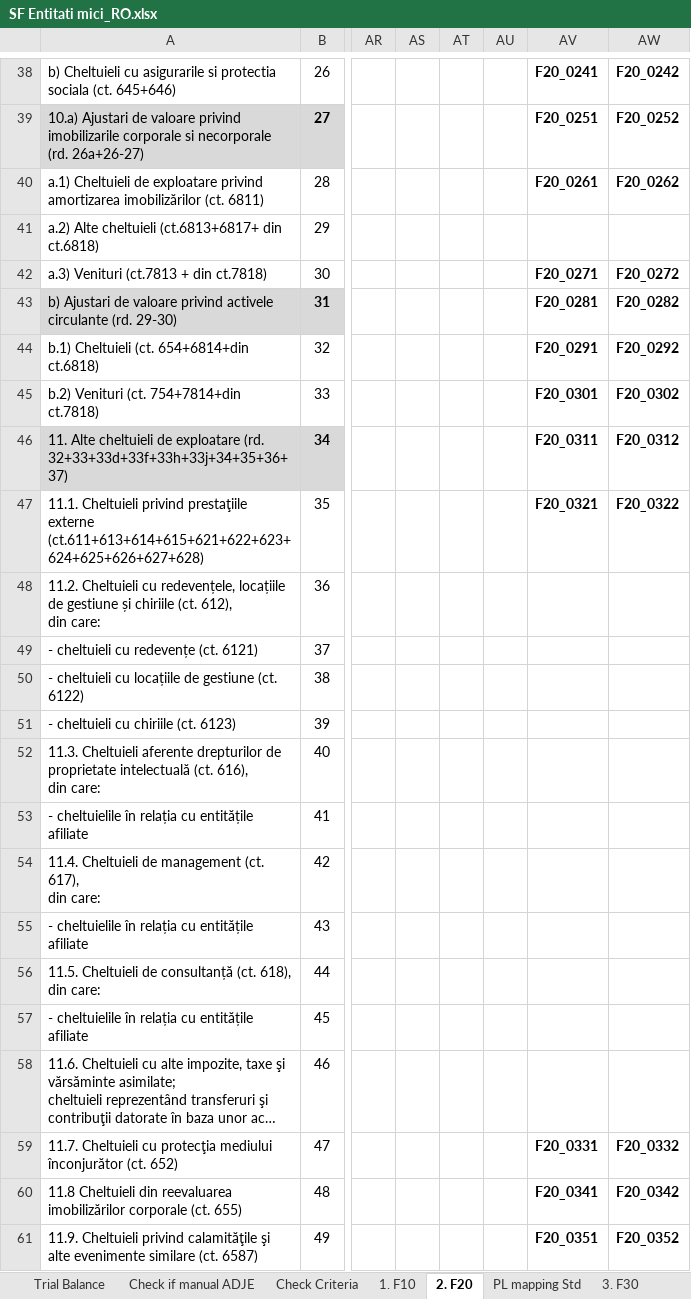
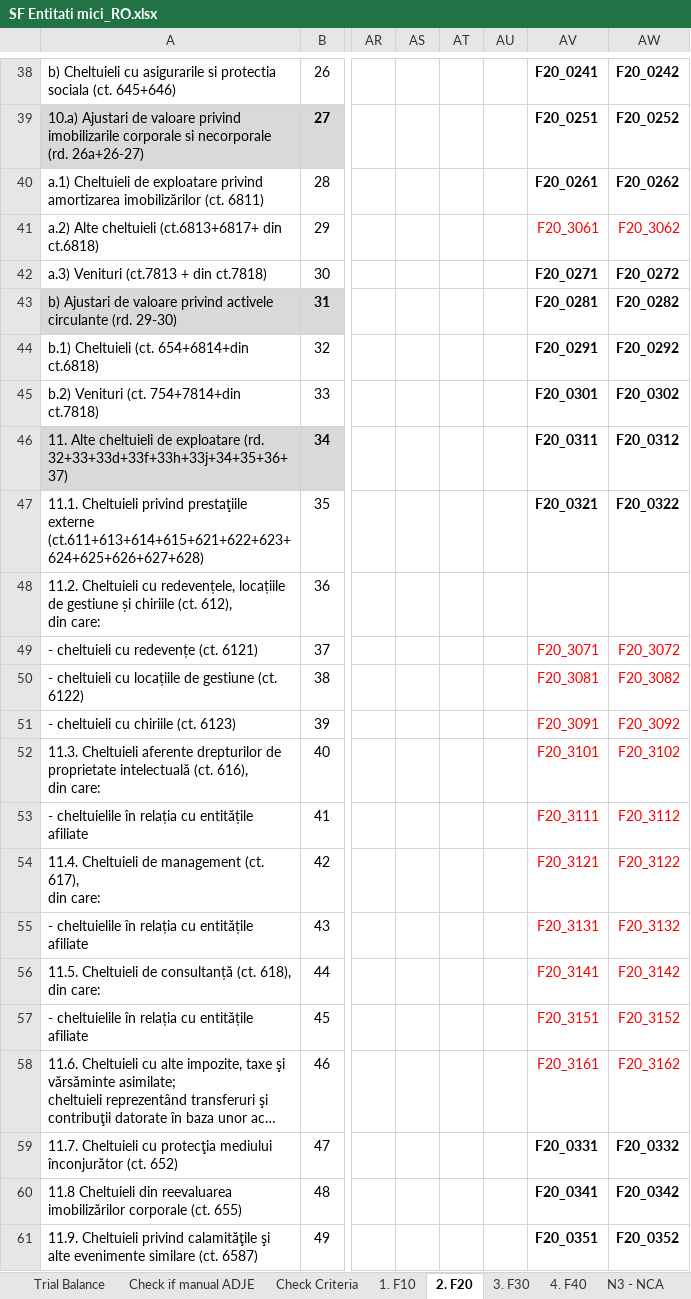
Before and after one commit to GTRDIGITAL/FSBotMirus, an Excel workbook: exceltemp/SF Entitati mici_RO.xlsx, sheet 2. F20, drawn as a sheet; only a part is shown, gaps mark what is left out; long unchanged cells end in …; values as stored, in another font and other column widths than the file's, no borders; the diff names each change by its address in the sheet, - before the commit and + after, or states it on an @@ line.

```diff
--- a/exceltemp/SF Entitati mici_RO.xlsx (sheet 2. F20)
+++ b/exceltemp/SF Entitati mici_RO.xlsx (sheet 2. F20)
-AV41: (empty)
+AV41: F20_3061
-AW41: (empty)
+AW41: F20_3062
-AV49: (empty)
+AV49: F20_3071
-AW49: (empty)
+AW49: F20_3072
-AV50: (empty)
+AV50: F20_3081
-AW50: (empty)
+AW50: F20_3082
-AV51: (empty)
+AV51: F20_3091
-AW51: (empty)
+AW51: F20_3092
-AV52: (empty)
+AV52: F20_3101
-AW52: (empty)
+AW52: F20_3102
-AV53: (empty)
+AV53: F20_3111
-AW53: (empty)
+AW53: F20_3112
-AV54: (empty)
+AV54: F20_3121
-AW54: (empty)
+AW54: F20_3122
-AV55: (empty)
+AV55: F20_3131
-AW55: (empty)
+AW55: F20_3132
-AV56: (empty)
+AV56: F20_3141
-AW56: (empty)
+AW56: F20_3142
-AV57: (empty)
+AV57: F20_3151
-AW57: (empty)
+AW57: F20_3152
-AV58: (empty)
+AV58: F20_3161
-AW58: (empty)
+AW58: F20_3162
```
Also changed, not shown: other sheet tabs, exceltemp/SF Entitati mici_EN.xlsx, exceltemp/Template FS ENG.xlsx.
